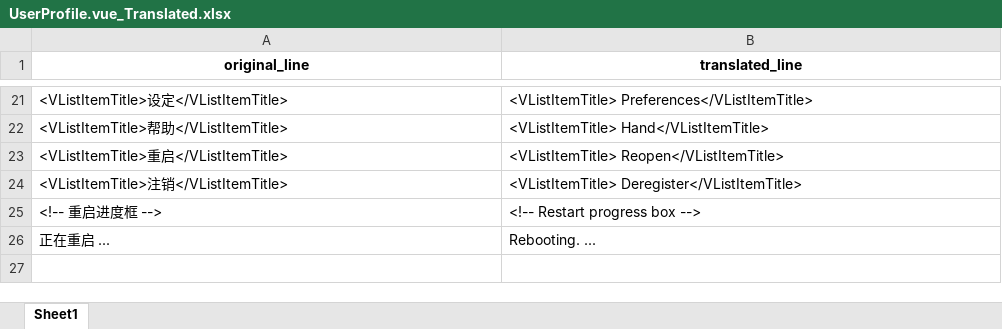
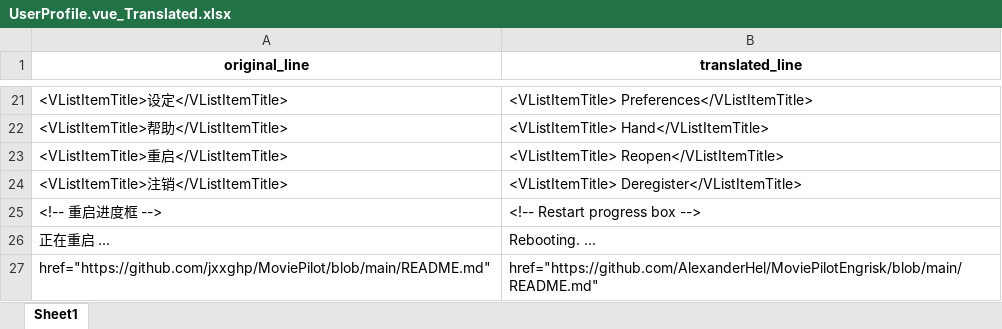
Before and after one commit to AlexanderHel/MoviePilot-Frontend-EngriskData, an Excel workbook: Translated/src/layouts/components/UserProfile.vue_Translated.xlsx, sheet Sheet1, drawn as a sheet; only a part is shown, gaps mark what is left out; values as stored, in another font and other column widths than the file's, no borders; the diff names each change by its address in the sheet, - before the commit and + after, or states it on an @@ line.

```diff
--- a/Translated/src/layouts/components/UserProfile.vue_Translated.xlsx (sheet Sheet1)
+++ b/Translated/src/layouts/components/UserProfile.vue_Translated.xlsx (sheet Sheet1)
+row 27: href="https://github.com/jxxghp/MoviePilot/blob/main/README.md" | href="https://github.com/AlexanderHel/MoviePilotEngrisk/blob/main/README.md"
```
Also changed, not shown: Translated/src/layouts/components/DefaultLayoutWithVerticalNav.vue_Translated.xlsx, Translated/src/views/setting/AccountSettingAbout.vue_Translated.xlsx, 1 other file.
